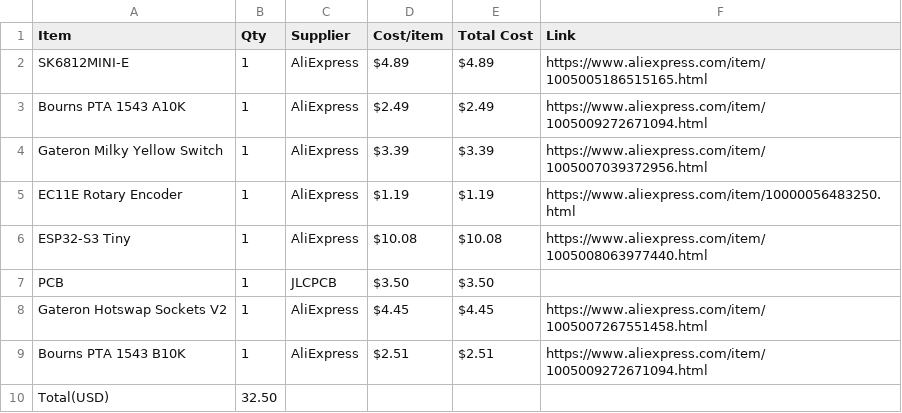
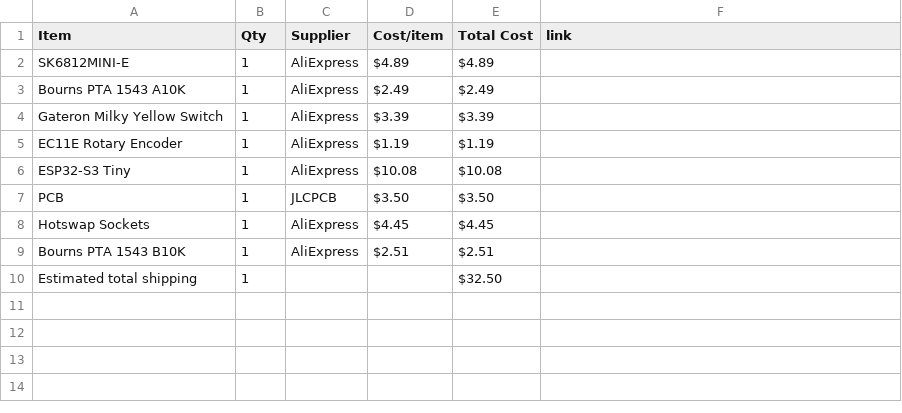
Before and after one commit to Zhane4994/MiniMidi, a CSV file: BOM.csv, drawn as a sheet.

Commit message:
Sync MiniMidi from Half Life

```diff
--- a/BOM.csv
+++ b/BOM.csv
@@ -1,10 +1,10 @@
-Item,Qty,Supplier,Cost/item,Total Cost,Link
-SK6812MINI-E,1,AliExpress,$4.89,$4.89,https://www.aliexpress.com/item/1005005186515165.html
-Bourns PTA 1543 A10K,1,AliExpress,$2.49,$2.49,https://www.aliexpress.com/item/1005009272671094.html
-Gateron Milky Yellow Switch,1,AliExpress,$3.39,$3.39,https://www.aliexpress.com/item/1005007039372956.html
-EC11E Rotary Encoder,1,AliExpress,$1.19,$1.19,https://www.aliexpress.com/item/10000056483250.html
-ESP32-S3 Tiny,1,AliExpress,$10.08,$10.08,https://www.aliexpress.com/item/1005008063977440.html
+Item,Qty,Supplier,Cost/item,Total Cost,link
+SK6812MINI-E,1,AliExpress,$4.89,$4.89,
+Bourns PTA 1543 A10K,1,AliExpress,$2.49,$2.49,
+Gateron Milky Yellow Switch,1,AliExpress,$3.39,$3.39,
+EC11E Rotary Encoder,1,AliExpress,$1.19,$1.19,
+ESP32-S3 Tiny,1,AliExpress,$10.08,$10.08,
 PCB,1,JLCPCB,$3.50,$3.50,
-Gateron Hotswap Sockets V2,1,AliExpress,$4.45,$4.45,https://www.aliexpress.com/item/1005007267551458.html
-Bourns PTA 1543 B10K,1,AliExpress,$2.51,$2.51,https://www.aliexpress.com/item/1005009272671094.html
-Total(USD),32.50,,,,
+Hotswap Sockets,1,AliExpress,$4.45,$4.45,
+Bourns PTA 1543 B10K,1,AliExpress,$2.51,$2.51,
+Estimated total shipping,1,,,$32.50,
```
